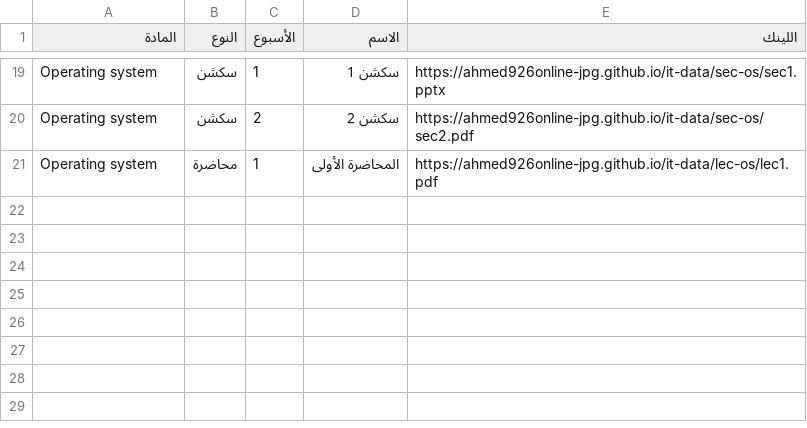
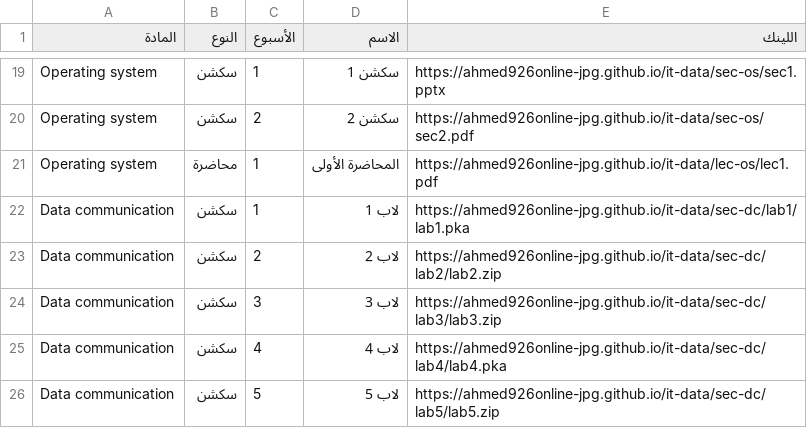
Before and after one commit to ahmed926online-jpg/it-data, a CSV file: data.csv, drawn as a sheet; only a part is shown, gaps mark what is left out; the diff names each change by its address in the sheet, - before the commit and + after, or states it on an @@ line.

Commit message:
Update data.csv

```diff
--- a/data.csv
+++ b/data.csv
+row 22: Data communication | سكشن | 1 | لاب 1 | https://ahmed926online-jpg.github.io/it-data/sec-dc/lab1/lab1.pka
+row 23: Data communication | سكشن | 2 | لاب 2 | https://ahmed926online-jpg.github.io/it-data/sec-dc/lab2/lab2.zip
+row 24: Data communication | سكشن | 3 | لاب 3 | https://ahmed926online-jpg.github.io/it-data/sec-dc/lab3/lab3.zip
+row 25: Data communication | سكشن | 4 | لاب 4 | https://ahmed926online-jpg.github.io/it-data/sec-dc/lab4/lab4.pka
+row 26: Data communication | سكشن | 5 | لاب 5 | https://ahmed926online-jpg.github.io/it-data/sec-dc/lab5/lab5.zip
```
